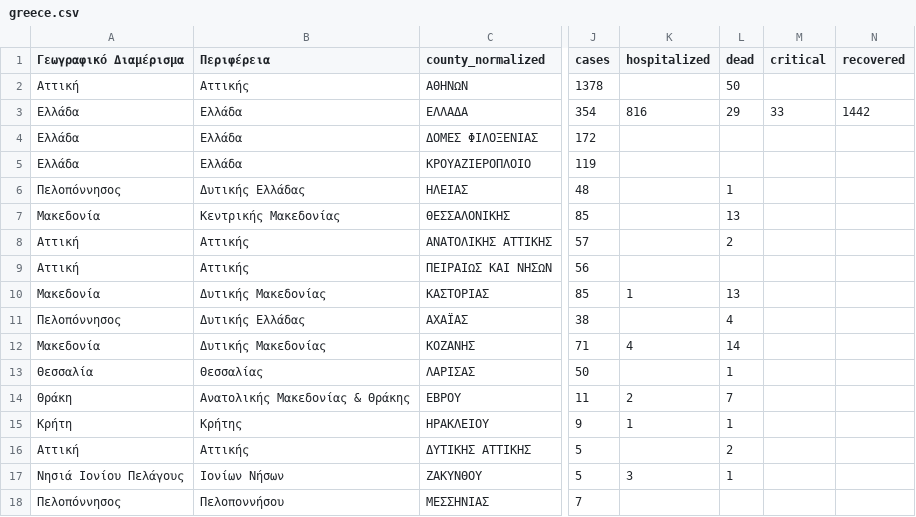
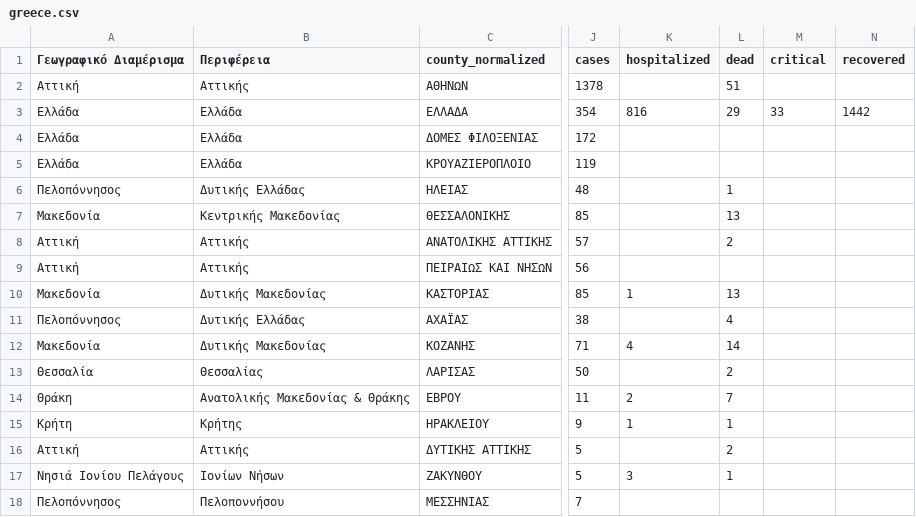
Before and after one commit to Phaedon-Vagionas/covid19-data-greece, a CSV file: data/greece/iMEdD-Lab/greece.csv, drawn as a sheet; only a part is shown, gaps mark what is left out; the diff names each change by its address in the sheet, - before the commit and + after, or states it on an @@ line.

```diff
--- a/data/greece/iMEdD-Lab/greece.csv
+++ b/data/greece/iMEdD-Lab/greece.csv
-L2 (dead): 50
+L2 (dead): 51
-L13 (dead): 1
+L13 (dead): 2
```
Also changed, not shown: data/all_countries/JohnsHopkinsCSSE/time_series_covid19_confirmed_global.csv, data/all_countries/JohnsHopkinsCSSE/time_series_covid19_deaths_global.csv, 6 other files.
